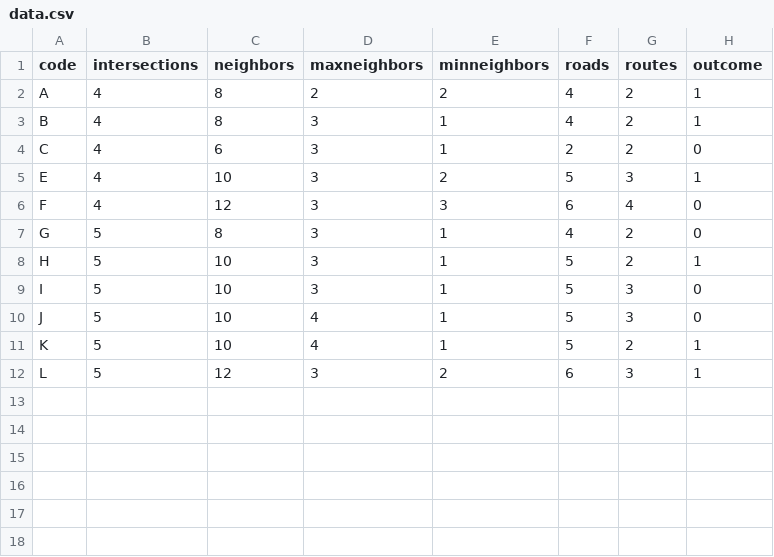
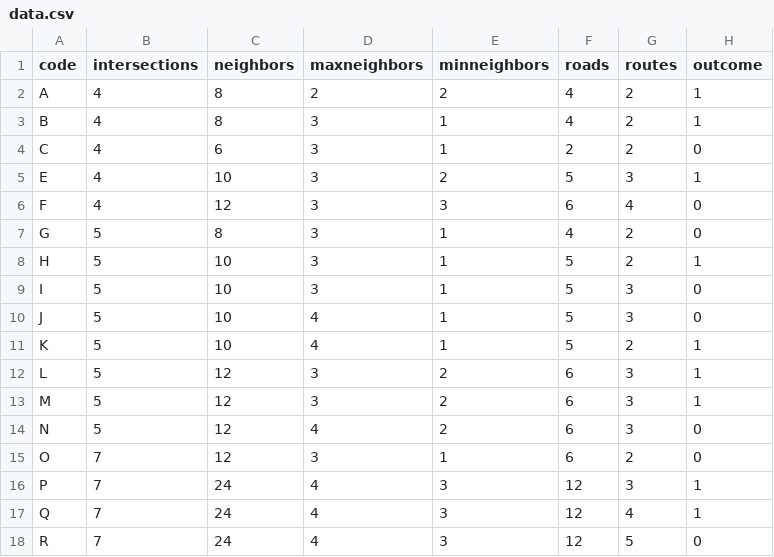
Before and after one commit to dbalakirev/nodes-correclation-tester, a CSV file: data.csv, drawn as a sheet.

Commit message:
more test cases

```diff
--- a/data.csv
+++ b/data.csv
@@ -12 +12,7 @@ K,5,10,4,1,5,2,1
 L,5,12,3,2,6,3,1
+M,5,12,3,2,6,3,1
+N,5,12,4,2,6,3,0
+O,7,12,3,1,6,2,0
+P,7,24,4,3,12,3,1
+Q,7,24,4,3,12,4,1
+R,7,24,4,3,12,5,0
```
